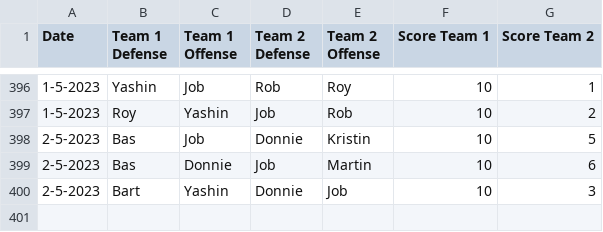
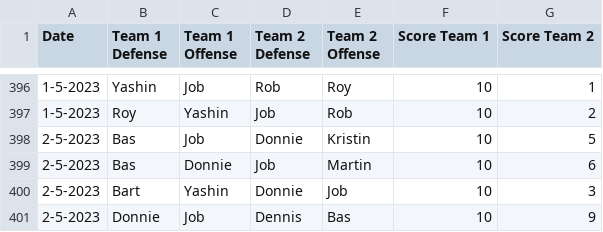
Before and after one commit to BartvonMeijenfeldt/fussball_rankings, a CSV file: results_table_football.csv, drawn as a sheet; only a part is shown, gaps mark what is left out.

```diff
--- a/results_table_football.csv
+++ b/results_table_football.csv
@@ -400 +400,2 @@ Date,Team 1 Defense,Team 1 Offense,Team 2 Defense,Team 2 Offense,Score Team 1,Sc
 2-5-2023,Bart,Yashin,Donnie,Job,10,3
+2-5-2023,Donnie,Job,Dennis,Bas,10,9
```
Also changed, not shown: beta_ratings.csv, calculations.csv, 1 other file.
